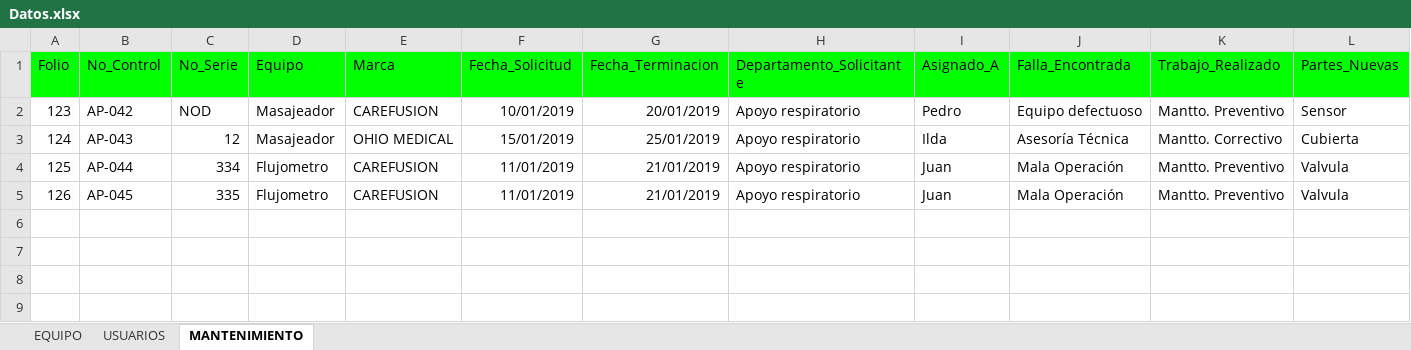
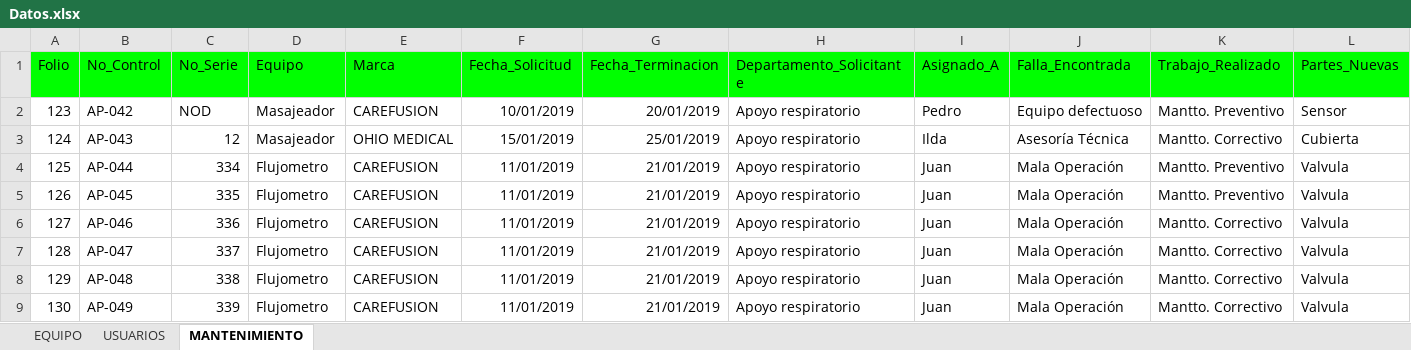
Before and after one commit to NorbiRm/sistema-Angeles, an Excel workbook: src/Datos.xlsx, sheet MANTENIMIENTO, drawn as a sheet; only a part is shown; values as stored, in another font and other column widths than the file's, no borders; rows hold the shown columns only; the diff names each change by its address in the sheet, - before the commit and + after, or states it on an @@ line.

```diff
--- a/src/Datos.xlsx (sheet MANTENIMIENTO)
+++ b/src/Datos.xlsx (sheet MANTENIMIENTO)
+row 6: 127 | AP-046 | 336 | Flujometro | CAREFUSION | 11/01/2019 | 21/01/2019 | Apoyo respiratorio | Juan | Mala Operación | Mantto. Correctivo | Valvula
+row 7: 128 | AP-047 | 337 | Flujometro | CAREFUSION | 11/01/2019 | 21/01/2019 | Apoyo respiratorio | Juan | Mala Operación | Mantto. Correctivo | Valvula
+row 8: 129 | AP-048 | 338 | Flujometro | CAREFUSION | 11/01/2019 | 21/01/2019 | Apoyo respiratorio | Juan | Mala Operación | Mantto. Correctivo | Valvula
+row 9: 130 | AP-049 | 339 | Flujometro | CAREFUSION | 11/01/2019 | 21/01/2019 | Apoyo respiratorio | Juan | Mala Operación | Mantto. Correctivo | Valvula
```
Also changed, not shown: sheet EQUIPO, 9 other files.
